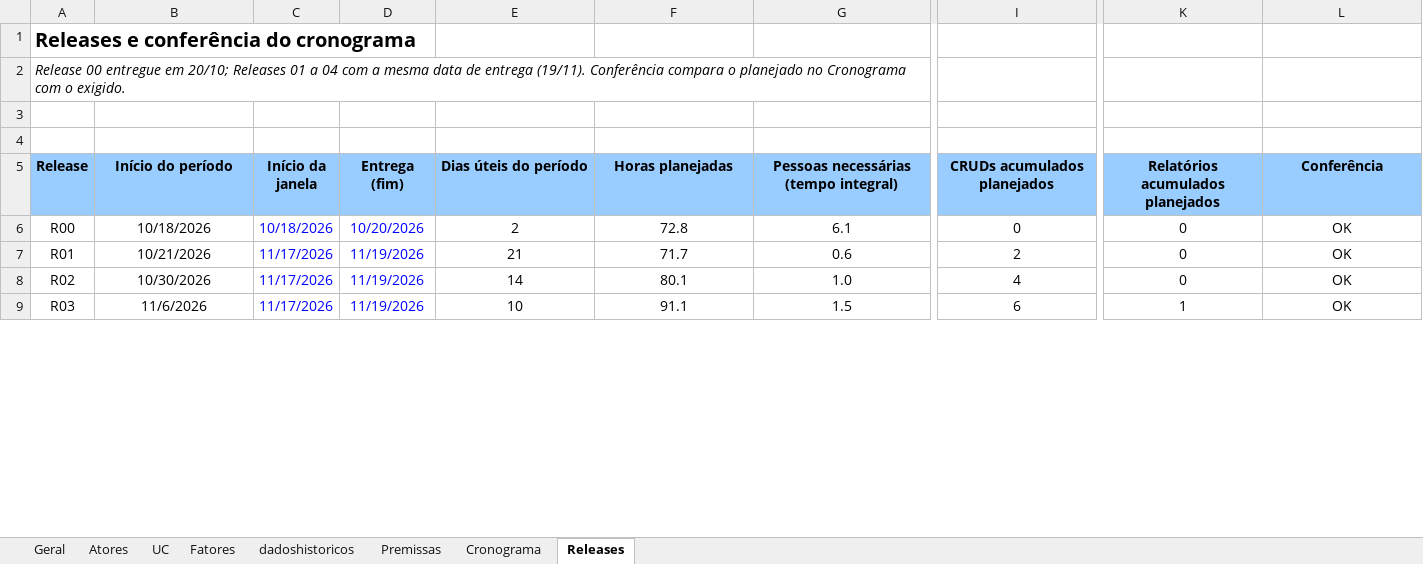
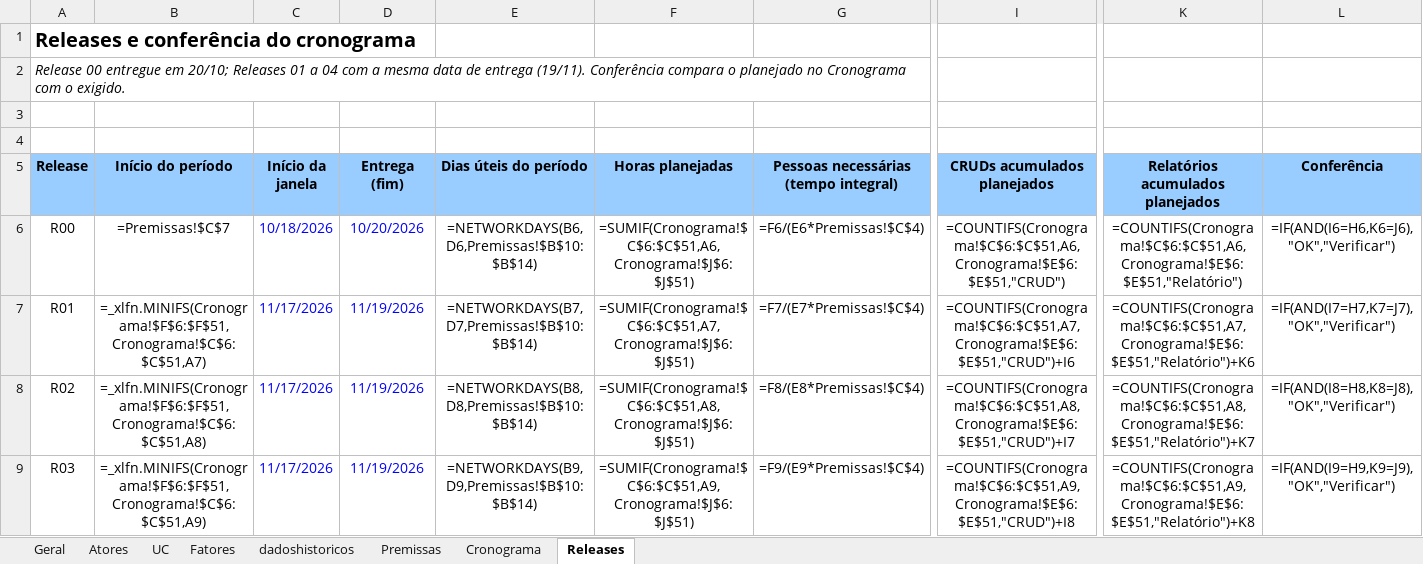
Before and after one commit to AlexOliv17/gerencia-projeto-Unifei, an Excel workbook: documents/Arena_Local_Estimativa_e_Cronograma (2).xlsx, sheet Releases, drawn as a sheet; only a part is shown, gaps mark what is left out; values as stored, in another font and other column widths than the file's, no borders; formulas without a stored value are shown as written; charts and pictures not drawn; the diff covers the shown part only; the diff names each change by its address in the sheet, - before the commit and + after, or states it on an @@ line.

```diff
--- a/documents/Arena_Local_Estimativa_e_Cronograma (2).xlsx (sheet Releases)
+++ b/documents/Arena_Local_Estimativa_e_Cronograma (2).xlsx (sheet Releases)
-B6 (Início do período): 10/18/2026
+B6 (Início do período): =Premissas!$C$7
-E6 (Dias úteis do período): 2
+E6 (Dias úteis do período): =NETWORKDAYS(B6,D6,Premissas!$B$10:$B$14)
-F6 (Horas planejadas): 72.8
+F6 (Horas planejadas): =SUMIF(Cronograma!$C$6:$C$51,A6,Cronograma!$J$6:$J$51)
-G6: 6.1
+G6: =F6/(E6*Premissas!$C$4)
-I6 (CRUDs acumulados planejados): 0
+I6 (CRUDs acumulados planejados): =COUNTIFS(Cronograma!$C$6:$C$51,A6,Cronograma!$E$6:$E$51,"CRUD")
-K6 (Relatórios acumulados planejados): 0
+K6 (Relatórios acumulados planejados): =COUNTIFS(Cronograma!$C$6:$C$51,A6,Cronograma!$E$6:$E$51,"Relatório")
-L6 (Conferência): OK
+L6 (Conferência): =IF(AND(I6=H6,K6=J6),"OK","Verificar")
-B7 (Início do período): 10/21/2026
+B7 (Início do período): =_xlfn.MINIFS(Cronograma!$F$6:$F$51,Cronograma!$C$6:$C$51,A7)
-E7 (Dias úteis do período): 21
+E7 (Dias úteis do período): =NETWORKDAYS(B7,D7,Premissas!$B$10:$B$14)
-F7 (Horas planejadas): 71.7
+F7 (Horas planejadas): =SUMIF(Cronograma!$C$6:$C$51,A7,Cronograma!$J$6:$J$51)
-G7: 0.6
+G7: =F7/(E7*Premissas!$C$4)
-I7 (CRUDs acumulados planejados): 2
+I7 (CRUDs acumulados planejados): =COUNTIFS(Cronograma!$C$6:$C$51,A7,Cronograma!$E$6:$E$51,"CRUD")+I6
-K7 (Relatórios acumulados planejados): 0
+K7 (Relatórios acumulados planejados): =COUNTIFS(Cronograma!$C$6:$C$51,A7,Cronograma!$E$6:$E$51,"Relatório")+K6
-L7 (Conferência): OK
+L7 (Conferência): =IF(AND(I7=H7,K7=J7),"OK","Verificar")
-B8 (Início do período): 10/30/2026
+B8 (Início do período): =_xlfn.MINIFS(Cronograma!$F$6:$F$51,Cronograma!$C$6:$C$51,A8)
-E8 (Dias úteis do período): 14
+E8 (Dias úteis do período): =NETWORKDAYS(B8,D8,Premissas!$B$10:$B$14)
-F8 (Horas planejadas): 80.1
+F8 (Horas planejadas): =SUMIF(Cronograma!$C$6:$C$51,A8,Cronograma!$J$6:$J$51)
-G8: 1.0
+G8: =F8/(E8*Premissas!$C$4)
-I8 (CRUDs acumulados planejados): 4
+I8 (CRUDs acumulados planejados): =COUNTIFS(Cronograma!$C$6:$C$51,A8,Cronograma!$E$6:$E$51,"CRUD")+I7
-K8 (Relatórios acumulados planejados): 0
+K8 (Relatórios acumulados planejados): =COUNTIFS(Cronograma!$C$6:$C$51,A8,Cronograma!$E$6:$E$51,"Relatório")+K7
-L8 (Conferência): OK
+L8 (Conferência): =IF(AND(I8=H8,K8=J8),"OK","Verificar")
-B9 (Início do período): 11/6/2026
+B9 (Início do período): =_xlfn.MINIFS(Cronograma!$F$6:$F$51,Cronograma!$C$6:$C$51,A9)
-E9 (Dias úteis do período): 10
+E9 (Dias úteis do período): =NETWORKDAYS(B9,D9,Premissas!$B$10:$B$14)
-F9 (Horas planejadas): 91.1
+F9 (Horas planejadas): =SUMIF(Cronograma!$C$6:$C$51,A9,Cronograma!$J$6:$J$51)
-G9: 1.5
+G9: =F9/(E9*Premissas!$C$4)
-I9 (CRUDs acumulados planejados): 6
+I9 (CRUDs acumulados planejados): =COUNTIFS(Cronograma!$C$6:$C$51,A9,Cronograma!$E$6:$E$51,"CRUD")+I8
-K9 (Relatórios acumulados planejados): 1
+K9 (Relatórios acumulados planejados): =COUNTIFS(Cronograma!$C$6:$C$51,A9,Cronograma!$E$6:$E$51,"Relatório")+K8
-L9 (Conferência): OK
+L9 (Conferência): =IF(AND(I9=H9,K9=J9),"OK","Verificar")
```
Also changed, not shown: 8 added rows, 8 removed rows and 13 edited cells elsewhere in this sheet, sheet Cronograma, sheet dadoshistoricos, sheet Geral, sheet UC, sheet Atores, sheet Fatores, 1 more sheet, charts or pictures, 1 other file.
